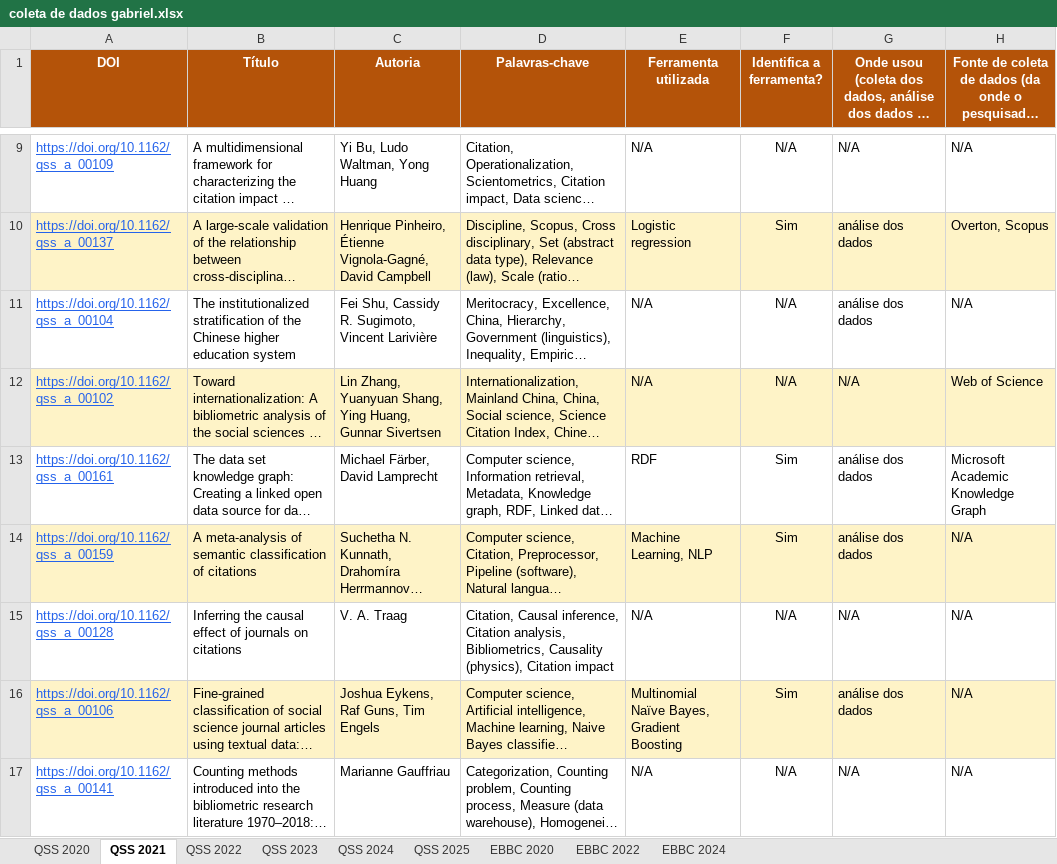
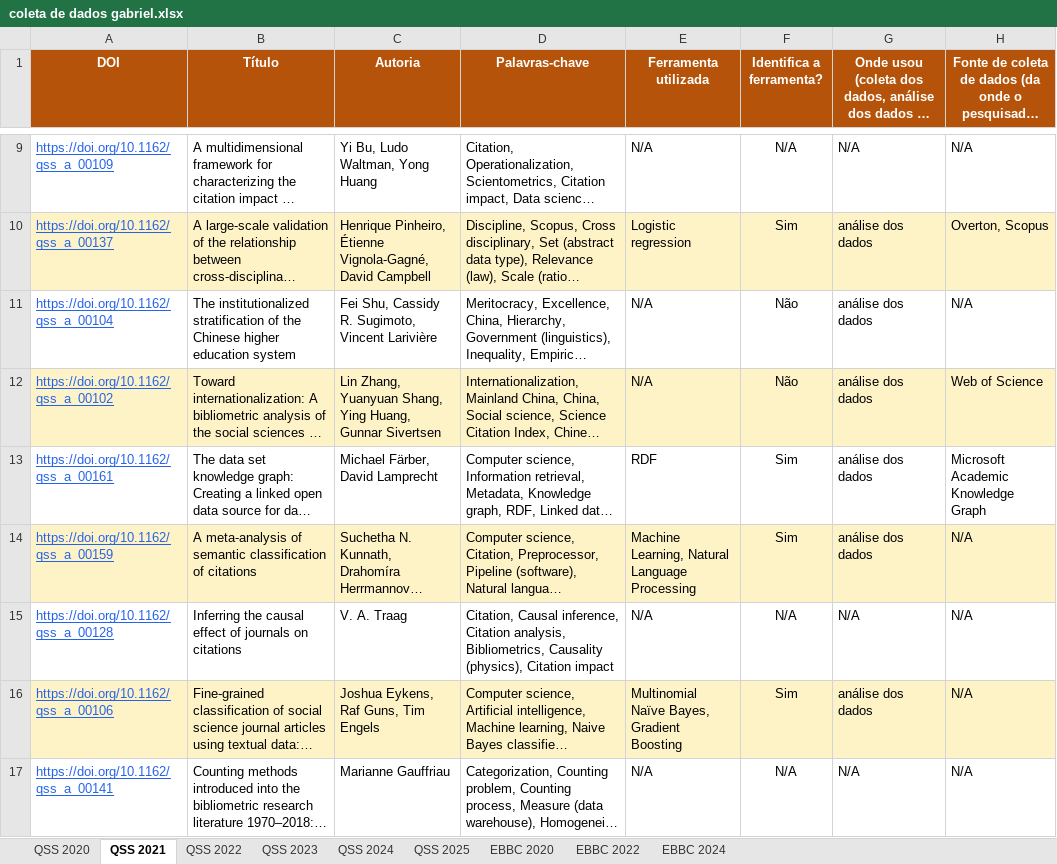
Before and after one commit to GabrielBaiano/-academic-research, an Excel workbook: coleta de dados gabriel.xlsx, sheet QSS 2021, drawn as a sheet; only a part is shown, gaps mark what is left out; long unchanged cells end in …; values as stored, in another font and other column widths than the file's, no borders; the diff covers the shown part only; the diff names each change by its address in the sheet, - before the commit and + after, or states it on an @@ line.

```diff
--- a/coleta de dados gabriel.xlsx (sheet QSS 2021)
+++ b/coleta de dados gabriel.xlsx (sheet QSS 2021)
-F11:F12 (Identifica a ferramenta?): N/A
+F11:F12 (Identifica a ferramenta?): Não
-G12: N/A
+G12: análise dos dados
-E14 (Ferramenta utilizada): Machine Learning, NLP
+E14 (Ferramenta utilizada): Machine Learning, Natural Language Processing
```
Also changed, not shown: 43 edited cells elsewhere in this sheet, sheet EBBC 2024, sheet QSS 2020, sheet EBBC 2022, sheet EBBC 2020, sheet QSS 2025, sheet QSS 2022, 1 more sheet, 8 other files.
